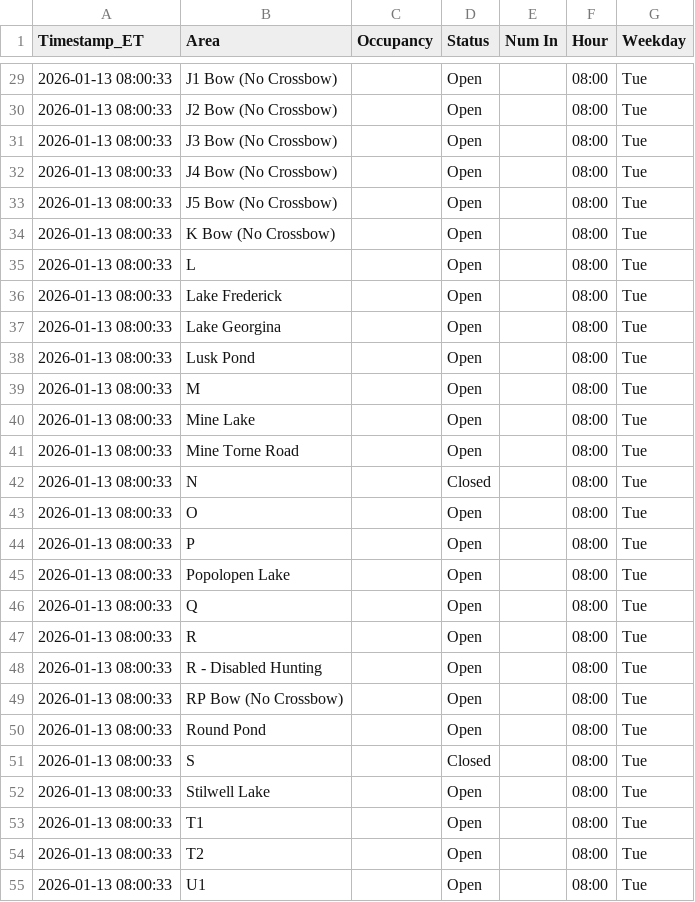
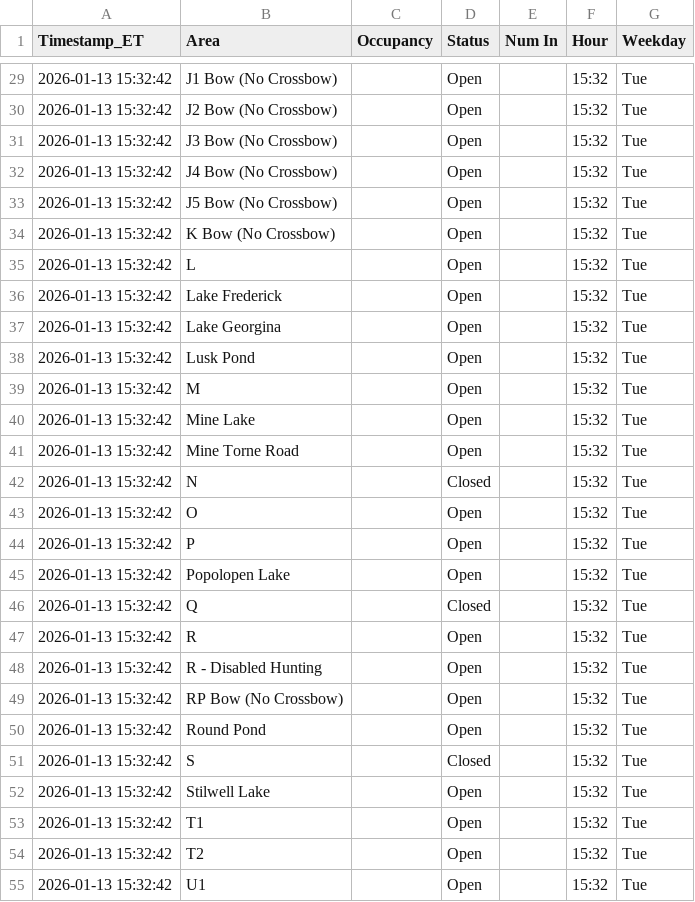
Before and after one commit to devoncal77/isportsman-occupancy-agent, a CSV file: latest_snapshot.csv, drawn as a sheet; only a part is shown, gaps mark what is left out; the diff covers the shown part only.

```diff
--- a/latest_snapshot.csv
+++ b/latest_snapshot.csv
@@ -29,27 +29,27 @@ Timestamp_ET,Area,Occupancy,Status,Num In,Hour,Weekday
-2026-01-13 08:00:33,J1 Bow (No Crossbow),,Open,,08:00,Tue
-2026-01-13 08:00:33,J2 Bow (No Crossbow),,Open,,08:00,Tue
-2026-01-13 08:00:33,J3 Bow (No Crossbow),,Open,,08:00,Tue
-2026-01-13 08:00:33,J4 Bow (No Crossbow),,Open,,08:00,Tue
-2026-01-13 08:00:33,J5 Bow (No Crossbow),,Open,,08:00,Tue
-2026-01-13 08:00:33,K Bow (No Crossbow),,Open,,08:00,Tue
-2026-01-13 08:00:33,L,,Open,,08:00,Tue
-2026-01-13 08:00:33,Lake Frederick,,Open,,08:00,Tue
-2026-01-13 08:00:33,Lake Georgina,,Open,,08:00,Tue
-2026-01-13 08:00:33,Lusk Pond,,Open,,08:00,Tue
-2026-01-13 08:00:33,M,,Open,,08:00,Tue
-2026-01-13 08:00:33,Mine Lake,,Open,,08:00,Tue
-2026-01-13 08:00:33,Mine Torne Road,,Open,,08:00,Tue
-2026-01-13 08:00:33,N,,Closed,,08:00,Tue
-2026-01-13 08:00:33,O,,Open,,08:00,Tue
-2026-01-13 08:00:33,P,,Open,,08:00,Tue
-2026-01-13 08:00:33,Popolopen Lake,,Open,,08:00,Tue
-2026-01-13 08:00:33,Q,,Open,,08:00,Tue
-2026-01-13 08:00:33,R,,Open,,08:00,Tue
-2026-01-13 08:00:33,R - Disabled Hunting,,Open,,08:00,Tue
-2026-01-13 08:00:33,RP Bow (No Crossbow),,Open,,08:00,Tue
-2026-01-13 08:00:33,Round Pond,,Open,,08:00,Tue
-2026-01-13 08:00:33,S,,Closed,,08:00,Tue
-2026-01-13 08:00:33,Stilwell Lake,,Open,,08:00,Tue
-2026-01-13 08:00:33,T1,,Open,,08:00,Tue
-2026-01-13 08:00:33,T2,,Open,,08:00,Tue
-2026-01-13 08:00:33,U1,,Open,,08:00,Tue
+2026-01-13 15:32:42,J1 Bow (No Crossbow),,Open,,15:32,Tue
+2026-01-13 15:32:42,J2 Bow (No Crossbow),,Open,,15:32,Tue
+2026-01-13 15:32:42,J3 Bow (No Crossbow),,Open,,15:32,Tue
+2026-01-13 15:32:42,J4 Bow (No Crossbow),,Open,,15:32,Tue
+2026-01-13 15:32:42,J5 Bow (No Crossbow),,Open,,15:32,Tue
+2026-01-13 15:32:42,K Bow (No Crossbow),,Open,,15:32,Tue
+2026-01-13 15:32:42,L,,Open,,15:32,Tue
+2026-01-13 15:32:42,Lake Frederick,,Open,,15:32,Tue
+2026-01-13 15:32:42,Lake Georgina,,Open,,15:32,Tue
+2026-01-13 15:32:42,Lusk Pond,,Open,,15:32,Tue
+2026-01-13 15:32:42,M,,Open,,15:32,Tue
+2026-01-13 15:32:42,Mine Lake,,Open,,15:32,Tue
+2026-01-13 15:32:42,Mine Torne Road,,Open,,15:32,Tue
+2026-01-13 15:32:42,N,,Closed,,15:32,Tue
+2026-01-13 15:32:42,O,,Open,,15:32,Tue
+2026-01-13 15:32:42,P,,Open,,15:32,Tue
+2026-01-13 15:32:42,Popolopen Lake,,Open,,15:32,Tue
+2026-01-13 15:32:42,Q,,Closed,,15:32,Tue
+2026-01-13 15:32:42,R,,Open,,15:32,Tue
+2026-01-13 15:32:42,R - Disabled Hunting,,Open,,15:32,Tue
+2026-01-13 15:32:42,RP Bow (No Crossbow),,Open,,15:32,Tue
+2026-01-13 15:32:42,Round Pond,,Open,,15:32,Tue
+2026-01-13 15:32:42,S,,Closed,,15:32,Tue
+2026-01-13 15:32:42,Stilwell Lake,,Open,,15:32,Tue
+2026-01-13 15:32:42,T1,,Open,,15:32,Tue
+2026-01-13 15:32:42,T2,,Open,,15:32,Tue
+2026-01-13 15:32:42,U1,,Open,,15:32,Tue
```
Also changed, not shown: 76 edited cells elsewhere in this file, 1 other file.
